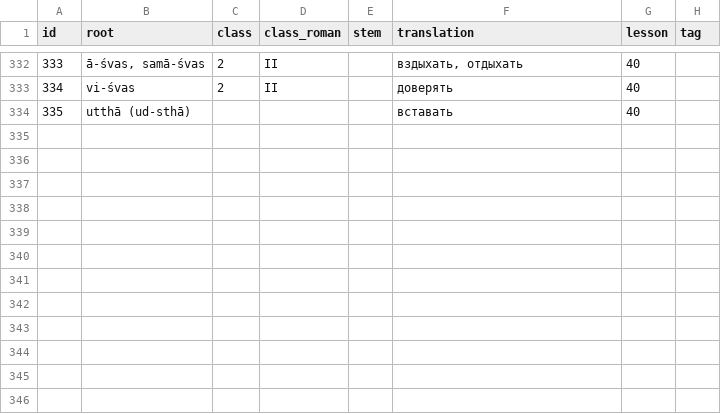
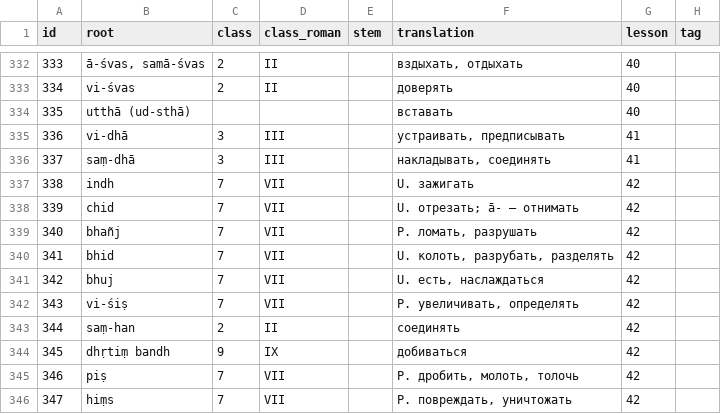
Before and after one commit to gasyoun/buhler-sanskrit-book, a TSV file: src/dictionary/verb.tsv, drawn as a sheet; only a part is shown, gaps mark what is left out.

```diff
--- a/src/dictionary/verb.tsv
+++ b/src/dictionary/verb.tsv
@@ -334 +334,13 @@ id	root	class	class_roman	stem	translation	lesson	tag
 335	utthā (ud-sthā)				вставать	40
+336	vi-dhā	3	III		устраивать, предписывать	41
+337	saṃ-dhā	3	III		накладывать, соединять	41
+338	indh	7	VII		U. зажигать	42
+339	chid	7	VII		U. отрезать; ā- — отнимать	42
+340	bhañj	7	VII		P. ломать, разрушать	42
+341	bhid	7	VII		U. колоть, разрубать, разделять	42
+342	bhuj	7	VII		U. есть, наслаждаться	42
+343	vi-śiṣ	7	VII		P. увеличивать, определять	42
+344	saṃ-han	2	II		соединять	42
+345	dhṛtiṃ bandh	9	IX		добиваться	42
+346	piṣ	7	VII		P. дробить, молоть, толочь	42
+347	hiṃs	7	VII		P. повреждать, уничтожать	42
```
Also changed, not shown: src/dictionary/adjective.tsv, src/dictionary/noun.tsv, 6 other files.
